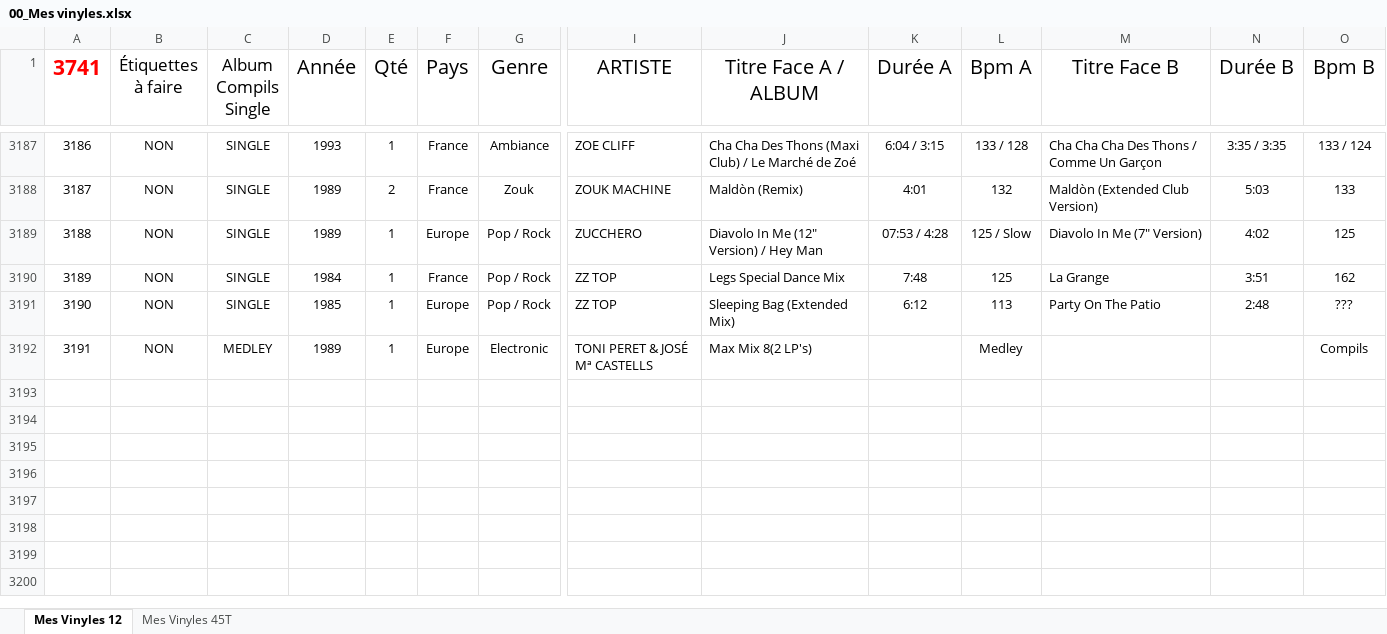
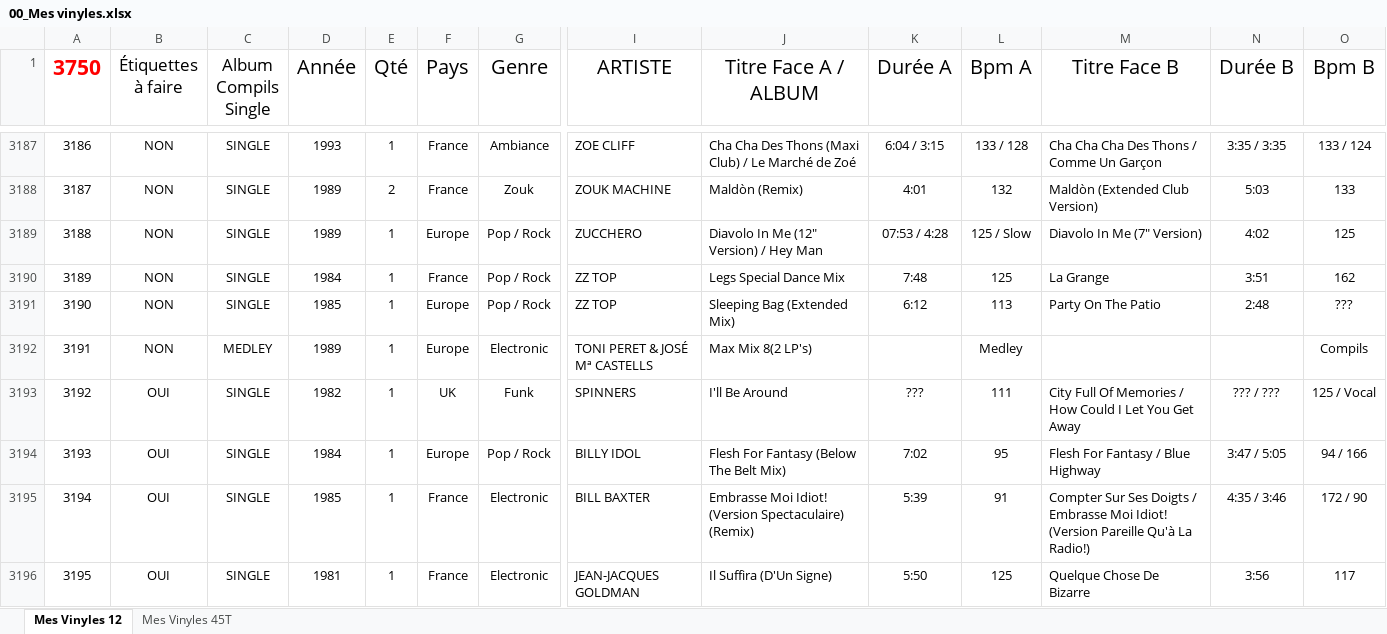
Before and after one commit to pilou69dudu-web/Ma-collection, an Excel workbook: 00_Mes vinyles.xlsx, sheet Mes Vinyles 12, drawn as a sheet; only a part is shown, gaps mark what is left out; values as stored, in another font and other column widths than the file's, no borders; table styles not drawn; rows hold the shown columns only; the diff covers the shown part only; the diff names each change by its address in the sheet, - before the commit and + after, or states it on an @@ line.

```diff
--- a/00_Mes vinyles.xlsx (sheet Mes Vinyles 12)
+++ b/00_Mes vinyles.xlsx (sheet Mes Vinyles 12)
@@ column A (3750) renumbered in row 1 @@
+row 3193: 3192 | OUI | SINGLE | 1982 | 1 | UK | Funk | SPINNERS | I'll Be Around | ??? | 111 | City Full Of Memories / How Could I Let You Get Away | ??? / ??? | 125 / Vocal
+row 3194: 3193 | OUI | SINGLE | 1984 | 1 | Europe | Pop / Rock | BILLY IDOL | Flesh For Fantasy (Below The Belt Mix) | 7:02 | 95 | Flesh For Fantasy / Blue Highway | 3:47 / 5:05 | 94 / 166
+row 3195: 3194 | OUI | SINGLE | 1985 | 1 | France | Electronic | BILL BAXTER | Embrasse Moi Idiot! (Version Spectaculaire) (Remix) | 5:39 | 91 | Compter Sur Ses Doigts / Embrasse Moi Idiot! (Version Pareille Qu'à La Radio!) | 4:35 / 3:46 | 172 / 90
+row 3196: 3195 | OUI | SINGLE | 1981 | 1 | France | Electronic | JEAN-JACQUES GOLDMAN | Il Suffira (D'Un Signe) | 5:50 | 125 | Quelque Chose De Bizarre | 3:56 | 117
```
Also changed, not shown: 3 added rows and 6 edited cells elsewhere in this sheet, 1 other file.
